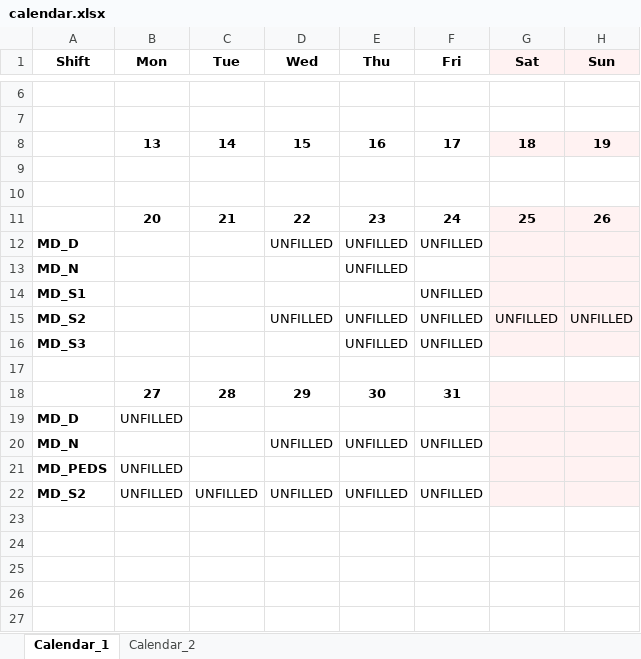
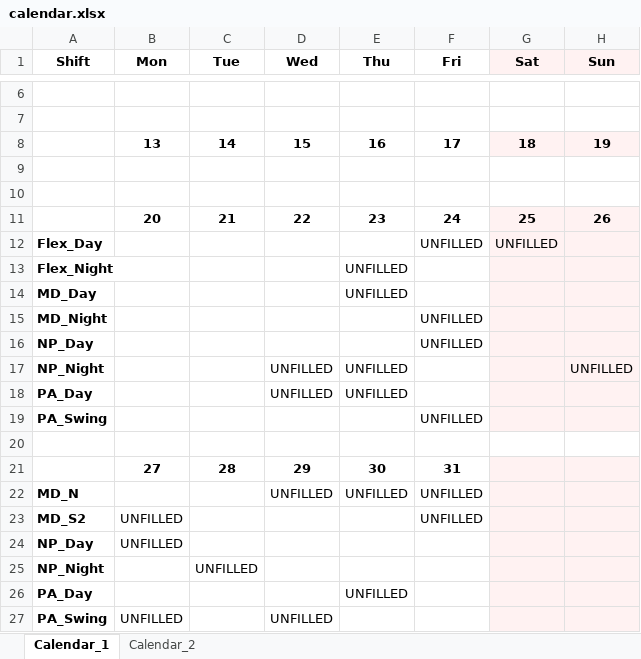
Before and after one commit to veektortee/scheduling-webapp, an Excel workbook: public/local-solver-package/Result_14/calendar.xlsx, sheet Calendar_1, drawn as a sheet; only a part is shown, gaps mark what is left out; values as stored, in another font and other column widths than the file's, no borders; removed rows and columns are numbered as before the commit, all else as after; the diff names each change by its address in the sheet, - before the commit and + after, or states it on an @@ line.

```diff
--- a/public/local-solver-package/Result_14/calendar.xlsx (sheet Calendar_1)
+++ b/public/local-solver-package/Result_14/calendar.xlsx (sheet Calendar_1)
-row 12: MD_D |  |  | UNFILLED | UNFILLED | UNFILLED
+row 12: Flex_Day |  |  |  |  | UNFILLED | UNFILLED
+row 13: Flex_Night |  |  |  | UNFILLED
-A14 (Shift): MD_N
+A14 (Shift): MD_Day
-A15 (Shift): MD_S1
+A15 (Shift): MD_Night
+row 16: NP_Day |  |  |  |  | UNFILLED
-A17 (Shift): MD_S2
+A17 (Shift): NP_Night
-F17 (Fri): UNFILLED
+F17 (Fri): (empty)
-G17 (Sat): UNFILLED
+G17 (Sat): (empty)
-row 16: MD_S3 |  |  |  | UNFILLED | UNFILLED
+row 18: PA_Day |  |  | UNFILLED | UNFILLED
+row 19: PA_Swing |  |  |  |  | UNFILLED
-row 19: MD_D | UNFILLED
-row 21: MD_PEDS | UNFILLED
-C23 (Tue): UNFILLED
+C23 (Tue): (empty)
-D23 (Wed): UNFILLED
+D23 (Wed): (empty)
-E23 (Thu): UNFILLED
+E23 (Thu): (empty)
+row 24: NP_Day | UNFILLED
+row 25: NP_Night |  | UNFILLED
+row 26: PA_Day |  |  |  | UNFILLED
+row 27: PA_Swing | UNFILLED |  | UNFILLED
```
Also changed, not shown: sheet Calendar_2, public/local-solver-package/Result_14/hospital_schedule.xlsx, public/local-solver-package/Result_14/schedules.xlsx, 15 other files.
